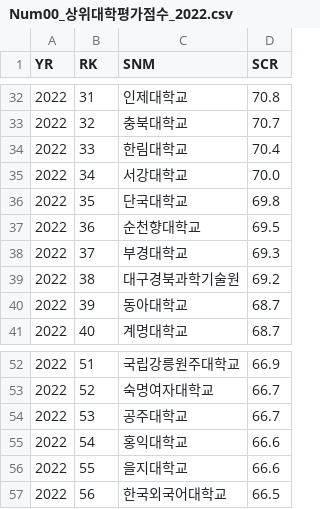
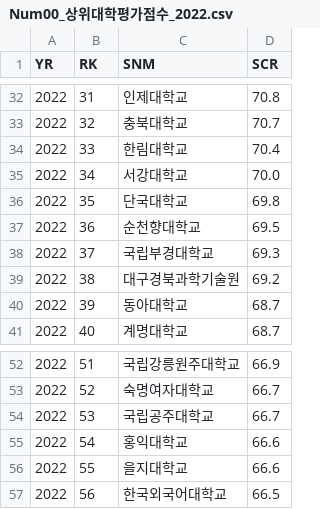
Before and after one commit to ksmsky8385/project, a CSV file: KG_AI_Project/resource/csv_files/csv_data/Num00_상위대학평가점수_2022.csv, drawn as a sheet; only a part is shown, gaps mark what is left out.

```diff
--- a/KG_AI_Project/resource/csv_files/csv_data/Num00_상위대학평가점수_2022.csv
+++ b/KG_AI_Project/resource/csv_files/csv_data/Num00_상위대학평가점수_2022.csv
@@ -37,3 +37,3 @@
 2022,36,순천향대학교,69.5
-2022,37,부경대학교,69.3
+2022,37,국립부경대학교,69.3
 2022,38,대구경북과학기술원,69.2
@@ -53,3 +53,3 @@
 2022,52,숙명여자대학교,66.7
-2022,53,공주대학교,66.7
+2022,53,국립공주대학교,66.7
 2022,54,홍익대학교,66.6
```
Also changed, not shown: KG_AI_Project/resource/csv_files/csv_data/Num00_상위대학평가점수_2019.csv, KG_AI_Project/resource/csv_files/csv_data/Num00_상위대학평가점수_2020.csv, 46 other files.
